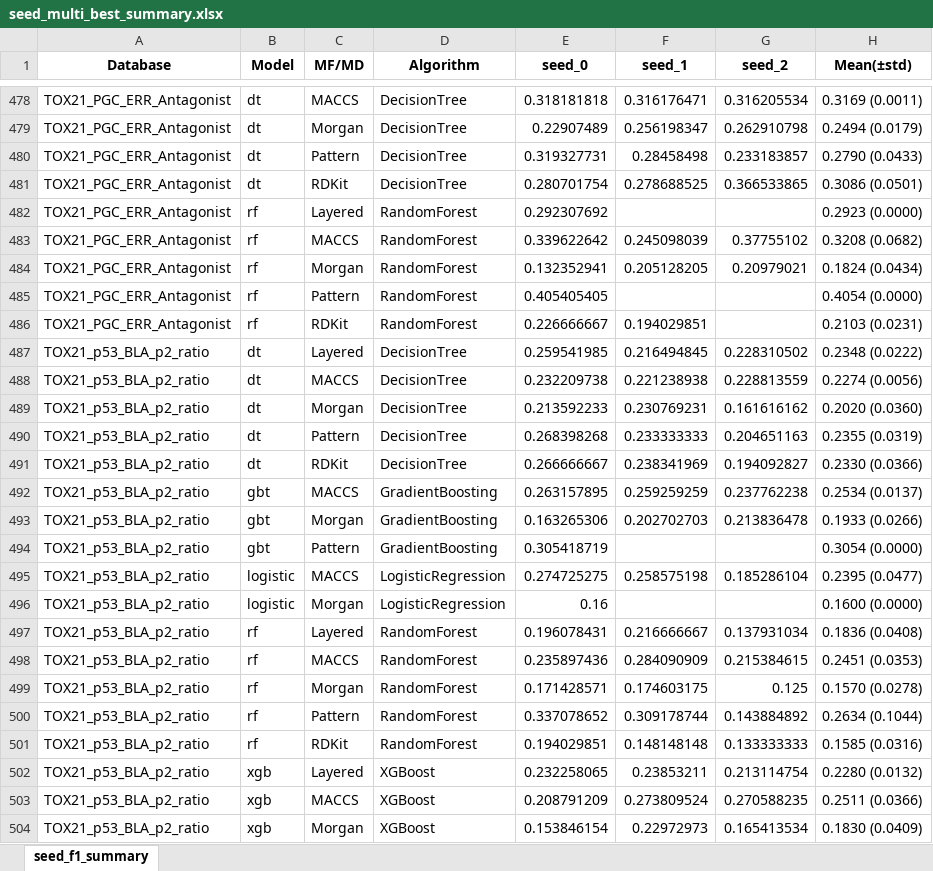
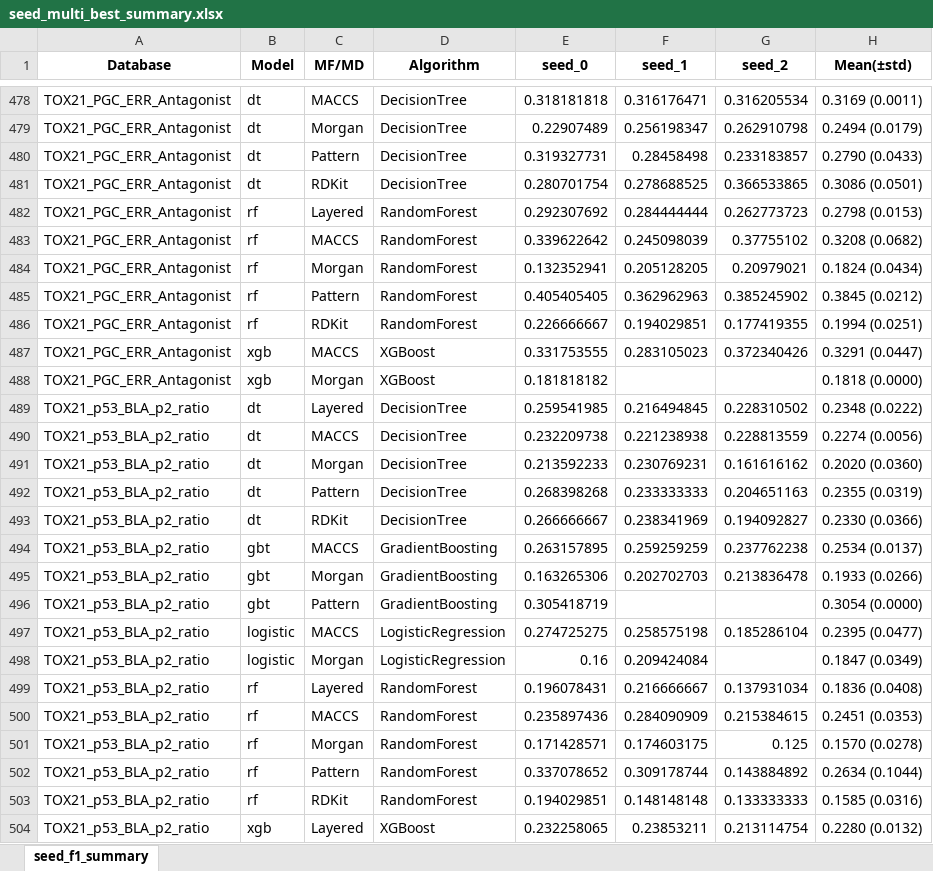
Before and after one commit to Jiinwon/ChemBAI, an Excel workbook: ToxCast_model/experiments/training/DART_MTL/logs/seed_multi_best_summary.xlsx, sheet seed_f1_summary, drawn as a sheet; only a part is shown, gaps mark what is left out; the shorter side is filled out with more unchanged rows; values as stored, in another font and other column widths than the file's, no borders; addresses are those after the commit; the diff names each change by its address in the sheet, - before the commit and + after, or states it on an @@ line.

Commit message:
Logs: auto summary & updates (2025-10-05 19:43:13)

```diff
--- a/ToxCast_model/experiments/training/DART_MTL/logs/seed_multi_best_summary.xlsx (sheet seed_f1_summary)
+++ b/ToxCast_model/experiments/training/DART_MTL/logs/seed_multi_best_summary.xlsx (sheet seed_f1_summary)
-F482 (seed_1): (empty)
+F482 (seed_1): 0.284444444
-G482 (seed_2): (empty)
+G482 (seed_2): 0.262773723
-H482 (Mean(±std)): 0.2923 (0.0000)
+H482 (Mean(±std)): 0.2798 (0.0153)
-F485 (seed_1): (empty)
+F485 (seed_1): 0.362962963
-G485 (seed_2): (empty)
+G485 (seed_2): 0.385245902
-H485 (Mean(±std)): 0.4054 (0.0000)
+H485 (Mean(±std)): 0.3845 (0.0212)
-G486 (seed_2): (empty)
+G486 (seed_2): 0.177419355
-H486 (Mean(±std)): 0.2103 (0.0231)
+H486 (Mean(±std)): 0.1994 (0.0251)
+row 487: TOX21_PGC_ERR_Antagonist | xgb | MACCS | XGBoost | 0.331753555 | 0.283105023 | 0.372340426 | 0.3291 (0.0447)
+row 488: TOX21_PGC_ERR_Antagonist | xgb | Morgan | XGBoost | 0.181818182 |  |  | 0.1818 (0.0000)
-F498 (seed_1): (empty)
+F498 (seed_1): 0.209424084
-H498 (Mean(±std)): 0.1600 (0.0000)
+H498 (Mean(±std)): 0.1847 (0.0349)
```
Also changed, not shown: 32 other files.
